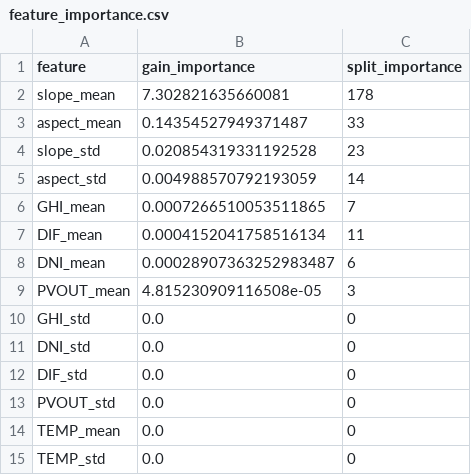
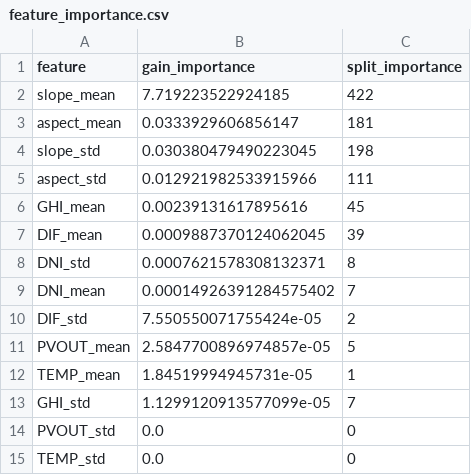
Before and after one commit to Prasannagirish/EE-II, a CSV file: models/feature_importance.csv, drawn as a sheet.

```diff
--- a/models/feature_importance.csv
+++ b/models/feature_importance.csv
@@ -1,15 +1,15 @@
 feature,gain_importance,split_importance
-slope_mean,7.302821635660081,178
-aspect_mean,0.14354527949371487,33
-slope_std,0.020854319331192528,23
-aspect_std,0.004988570792193059,14
-GHI_mean,0.0007266510053511865,7
-DIF_mean,0.0004152041758516134,11
-DNI_mean,0.00028907363252983487,6
-PVOUT_mean,4.815230909116508e-05,3
-GHI_std,0.0,0
-DNI_std,0.0,0
-DIF_std,0.0,0
+slope_mean,7.719223522924185,422
+aspect_mean,0.0333929606856147,181
+slope_std,0.030380479490223045,198
+aspect_std,0.012921982533915966,111
+GHI_mean,0.00239131617895616,45
+DIF_mean,0.0009887370124062045,39
+DNI_std,0.0007621578308132371,8
+DNI_mean,0.00014926391284575402,7
+DIF_std,7.550550071755424e-05,2
+PVOUT_mean,2.5847700896974857e-05,5
+TEMP_mean,1.84519994945731e-05,1
+GHI_std,1.1299120913577099e-05,7
 PVOUT_std,0.0,0
-TEMP_mean,0.0,0
 TEMP_std,0.0,0
```
Also changed, not shown: data/scored_parcels.csv, 2 other files.
